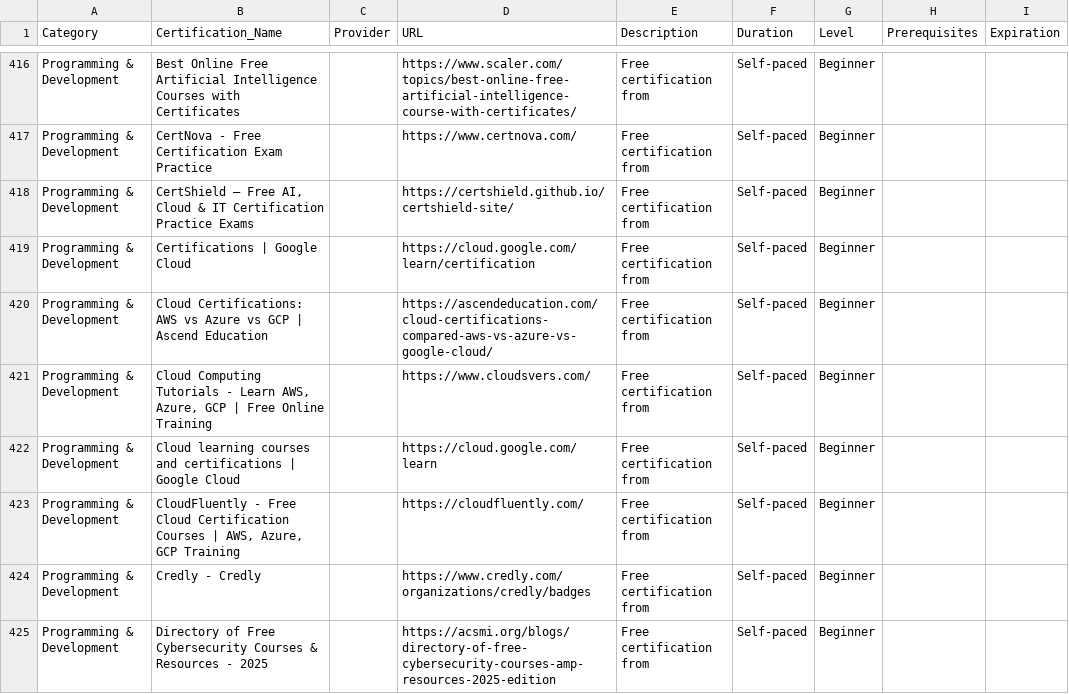
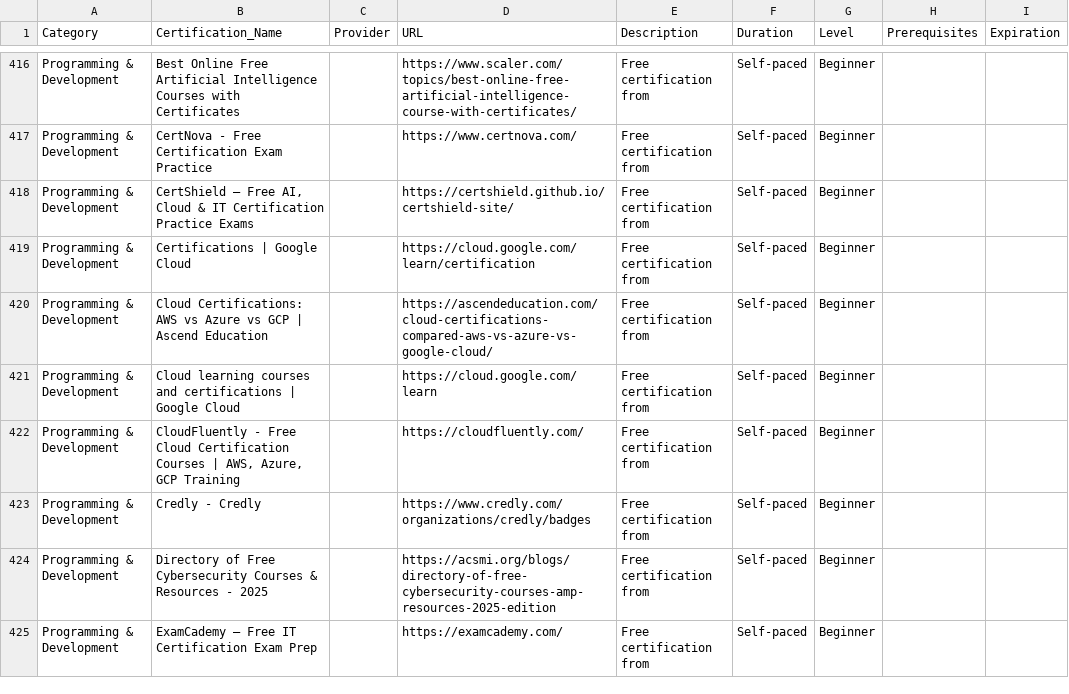
Before and after one commit to saint1415/free_certs, a CSV file: free_certifications.csv, drawn as a sheet; only a part is shown, gaps mark what is left out; the shorter side is filled out with more unchanged rows; the diff names each change by its address in the sheet, - before the commit and + after, or states it on an @@ line.

```diff
--- a/free_certifications.csv
+++ b/free_certifications.csv
-row 421: Programming & Development | Cloud Computing Tutorials - Learn AWS, Azure, GCP | Free Online Training |  | https://www.cloudsvers.com/ | Free certification from | Self-paced | Beginner
```
Also changed, not shown: 2 other files.
